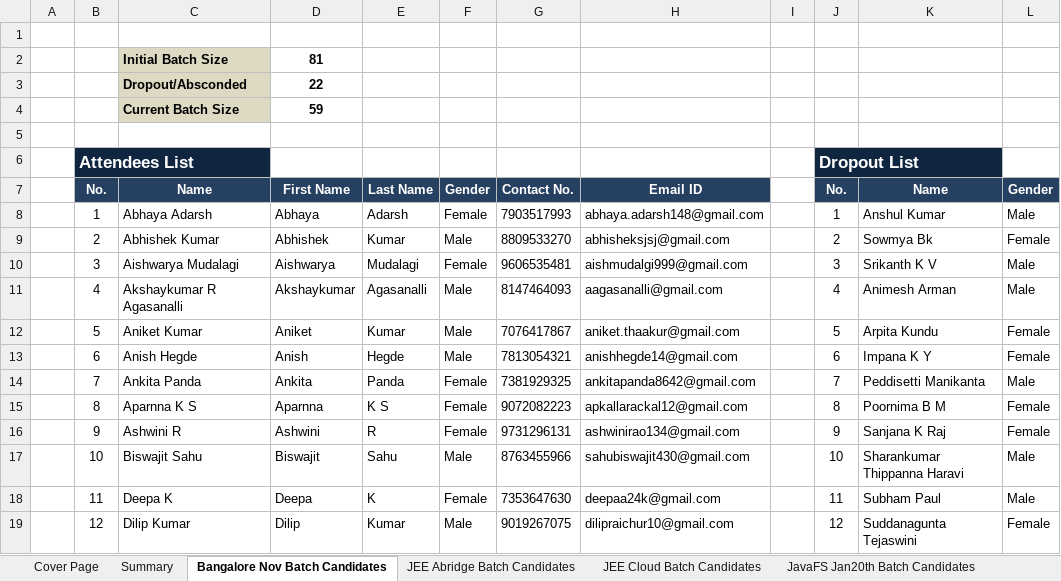
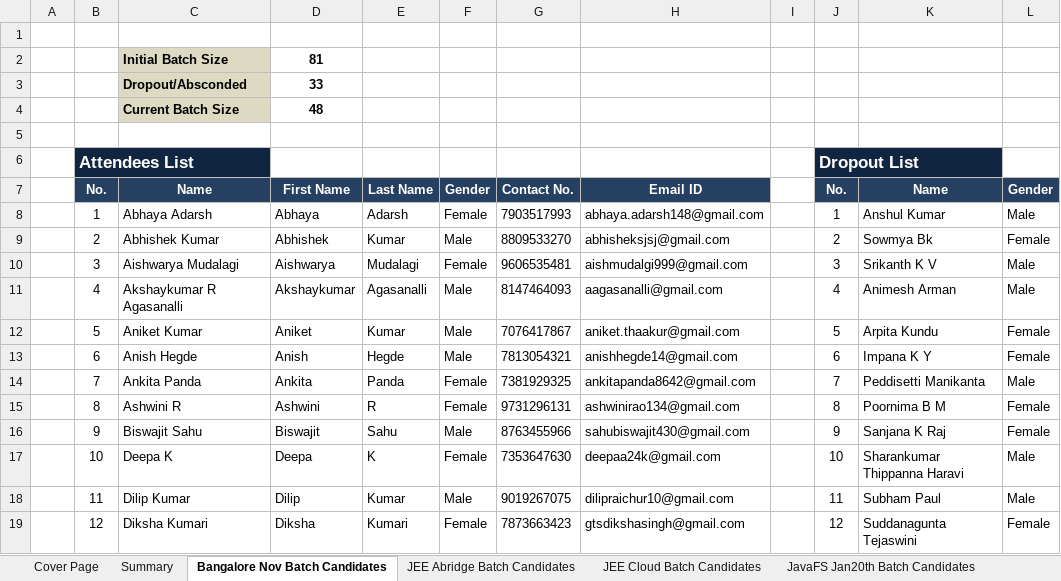
Before and after one commit to Praveen-TestYantra/JSpiders-CG-HTDProgram, an Excel workbook: HTD Programs-Weekly Status Report for Capgemini.xlsx, sheet Bangalore Nov Batch Candidates, drawn as a sheet; only a part is shown; values as stored, in another font and other column widths than the file's, no borders; conditional formats not drawn; the diff covers the shown part only; the diff names each change by its address in the sheet, - before the commit and + after, or states it on an @@ line.

Commit message:
Weekly status report updated

```diff
--- a/HTD Programs-Weekly Status Report for Capgemini.xlsx (sheet Bangalore Nov Batch Candidates)
+++ b/HTD Programs-Weekly Status Report for Capgemini.xlsx (sheet Bangalore Nov Batch Candidates)
-D3: 22
+D3: 33
-D4: 59
+D4: 48
-C15: Aparnna K S
+C15: Ashwini R
-D15: Aparnna
+D15: Ashwini
-E15: K S
+E15: R
-G15: 9072082223
+G15: 9731296131
-H15: apkallarackal12@gmail.com
+H15: ashwinirao134@gmail.com
-C16: Ashwini R
+C16: Biswajit Sahu
-D16: Ashwini
+D16: Biswajit
-E16: R
+E16: Sahu
-F16: Female
+F16: Male
-G16: 9731296131
+G16: 8763455966
-H16: ashwinirao134@gmail.com
+H16: sahubiswajit430@gmail.com
-C17: Biswajit Sahu
+C17: Deepa K
-D17: Biswajit
+D17: Deepa
-E17: Sahu
+E17: K
-F17: Male
+F17: Female
-G17: 8763455966
+G17: 7353647630
-H17: sahubiswajit430@gmail.com
+H17: deepaa24k@gmail.com
-C18: Deepa K
+C18: Dilip Kumar
-D18: Deepa
+D18: Dilip
-E18: K
+E18: Kumar
-F18: Female
+F18: Male
-G18: 7353647630
+G18: 9019267075
-H18: deepaa24k@gmail.com
+H18: dilipraichur10@gmail.com
-C19: Dilip Kumar
+C19: Diksha Kumari
-D19: Dilip
+D19: Diksha
-E19: Kumar
+E19: Kumari
-F19: Male
+F19: Female
-G19: 9019267075
+G19: 7873663423
-H19: dilipraichur10@gmail.com
+H19: gtsdikshasingh@gmail.com
```
Also changed, not shown: 11 removed rows and 184 edited cells elsewhere in this sheet, sheet JEE Abridge Batch Candidates, sheet Summary.
